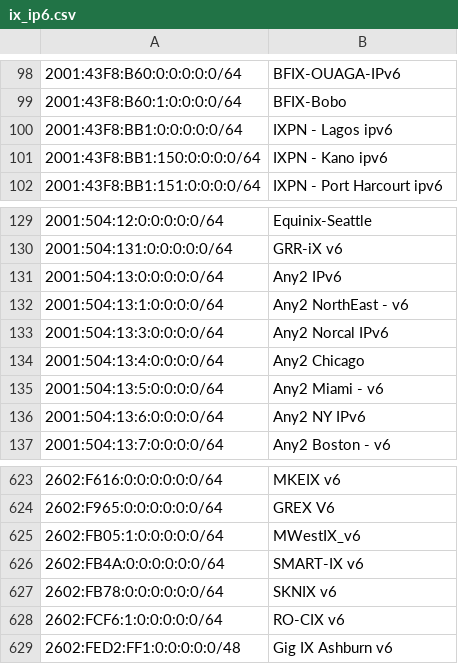
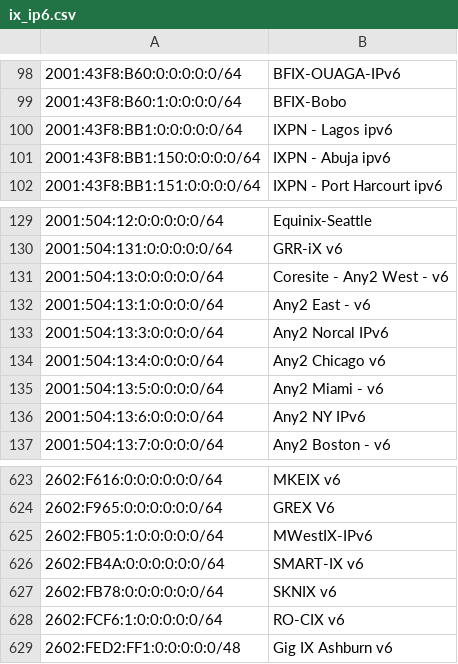
Before and after one commit to haensen/ix-networks, a CSV file: ix_ip6.csv, drawn as a sheet; only a part is shown, gaps mark what is left out; the diff names each change by its address in the sheet, - before the commit and + after, or states it on an @@ line.

```diff
--- a/ix_ip6.csv
+++ b/ix_ip6.csv
-B101: IXPN - Kano ipv6
+B101: IXPN - Abuja ipv6
-B131: Any2 IPv6
+B131: Coresite - Any2 West - v6
-B132: Any2 NorthEast - v6
+B132: Any2 East - v6
-B134: Any2 Chicago
+B134: Any2 Chicago v6
-B625: MWestIX_v6
+B625: MWestIX-IPv6
```
Also changed, not shown: ix_ip4.csv.
